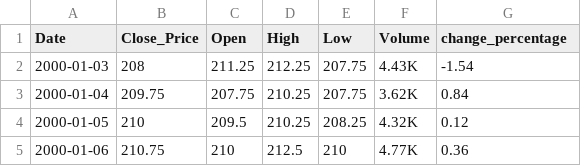
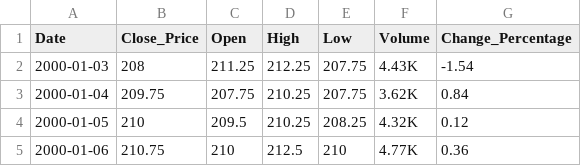
Before and after one commit to learninganalyst/big-data-group-10, a CSV file: corn.csv, drawn as a sheet; only a part is shown.

Commit message:
corn.csv

```diff
--- a/corn.csv
+++ b/corn.csv
@@ -1,2 +1,2 @@
-Date,Close_Price,Open,High,Low,Volume,change_percentage
+Date,Close_Price,Open,High,Low,Volume,Change_Percentage
 2000-01-03,208,211.25,212.25,207.75,4.43K,-1.54
```
